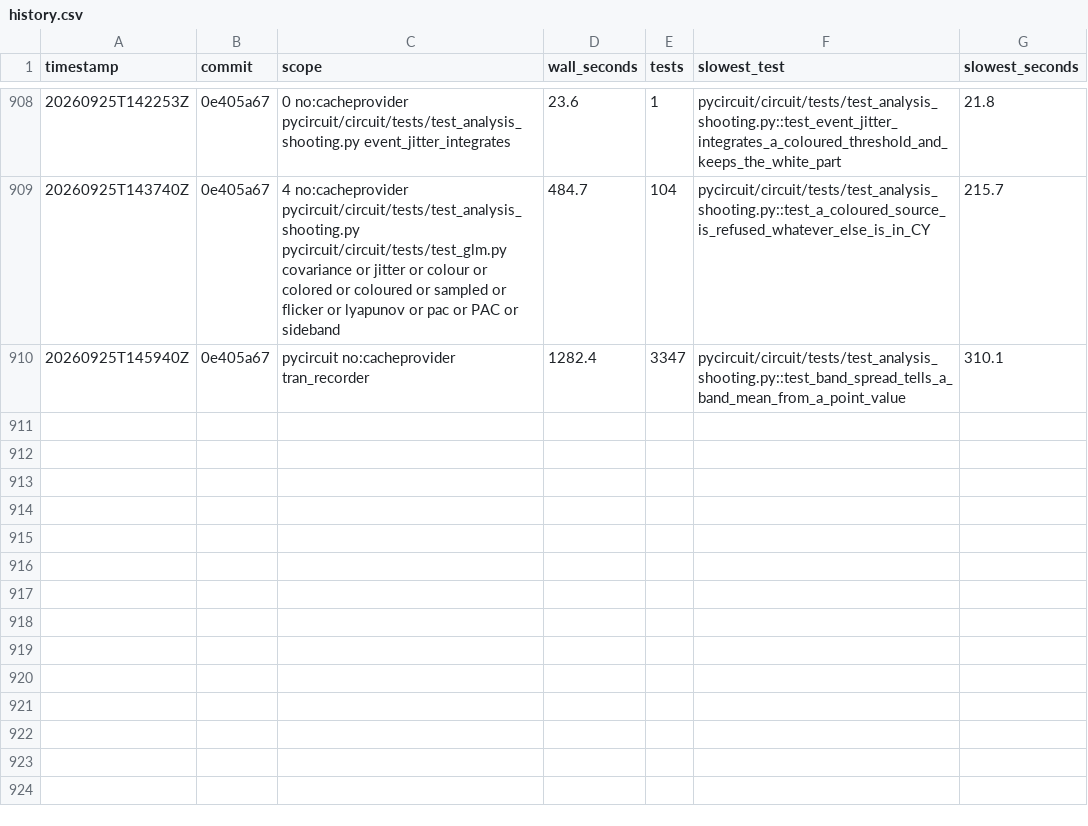
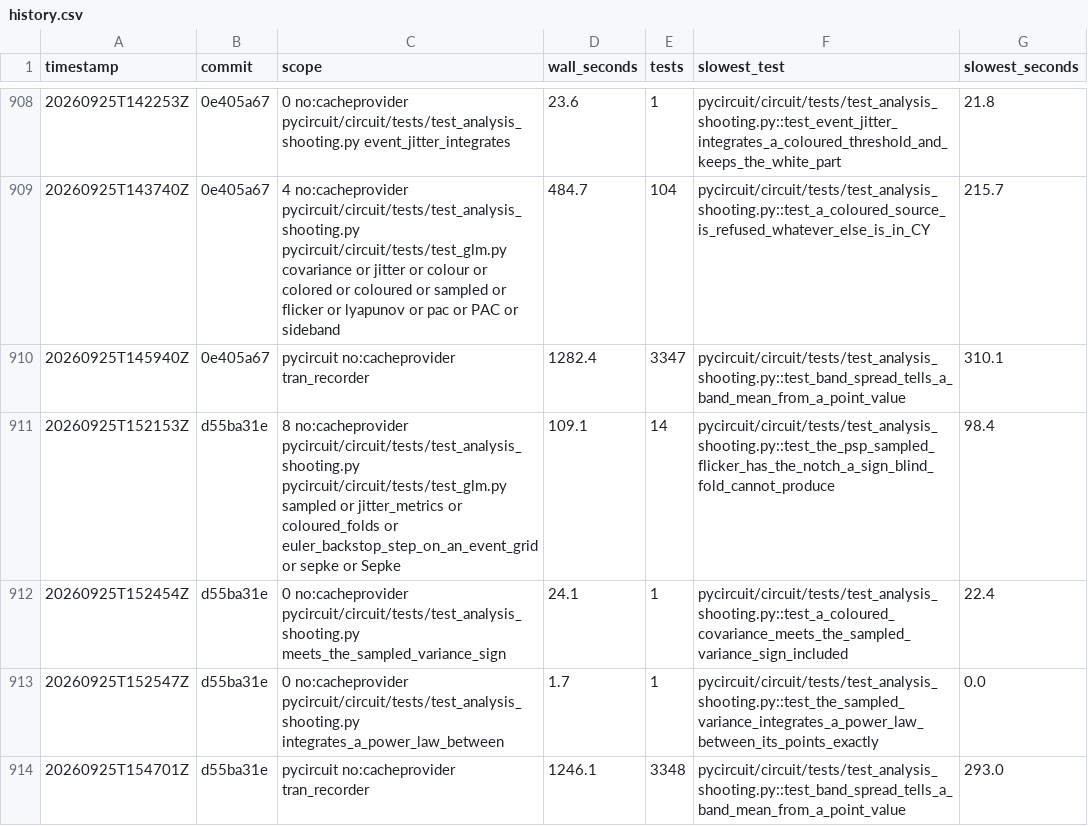
Before and after one commit to henjo/pycircuit, a CSV file: test_timings/history.csv, drawn as a sheet; only a part is shown, gaps mark what is left out.

```diff
--- a/test_timings/history.csv
+++ b/test_timings/history.csv
@@ -910 +910,5 @@ timestamp,commit,scope,wall_seconds,tests,slowest_test,slowest_seconds
 20260925T145940Z,0e405a67,pycircuit no:cacheprovider tran_recorder,1282.4,3347,pycircuit/circuit/tests/test_analysis_shooting.py::test_band_spread_tells_a_band_mean_from_a_point_value,310.1
+20260925T152153Z,d55ba31e,8 no:cacheprovider pycircuit/circuit/tests/test_analysis_shooting.py pycircuit/circuit/tests/test_glm.py sampled or jitter_metrics or coloured_folds or euler_backstop_step_on_an_event_grid or sepke or Sepke,109.1,14,pycircuit/circuit/tests/test_analysis_shooting.py::test_the_psp_sampled_flicker_has_the_notch_a_sign_blind_fold_cannot_produce,98.4
+20260925T152454Z,d55ba31e,0 no:cacheprovider pycircuit/circuit/tests/test_analysis_shooting.py meets_the_sampled_variance_sign,24.1,1,pycircuit/circuit/tests/test_analysis_shooting.py::test_a_coloured_covariance_meets_the_sampled_variance_sign_included,22.4
+20260925T152547Z,d55ba31e,0 no:cacheprovider pycircuit/circuit/tests/test_analysis_shooting.py integrates_a_power_law_between,1.7,1,pycircuit/circuit/tests/test_analysis_shooting.py::test_the_sampled_variance_integrates_a_power_law_between_its_points_exactly,0.0
+20260925T154701Z,d55ba31e,pycircuit no:cacheprovider tran_recorder,1246.1,3348,pycircuit/circuit/tests/test_analysis_shooting.py::test_band_spread_tells_a_band_mean_from_a_point_value,293.0
```
Also changed, not shown: 4 other files.
